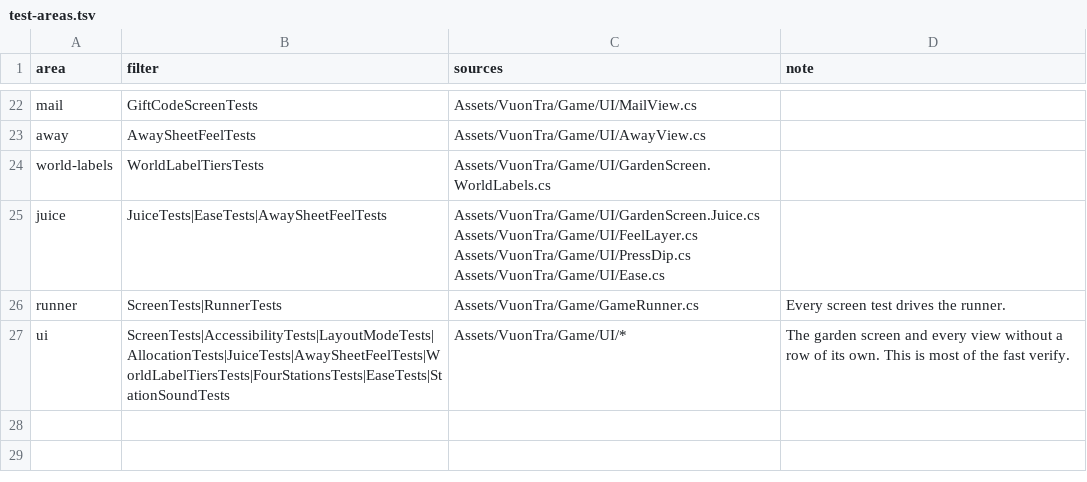
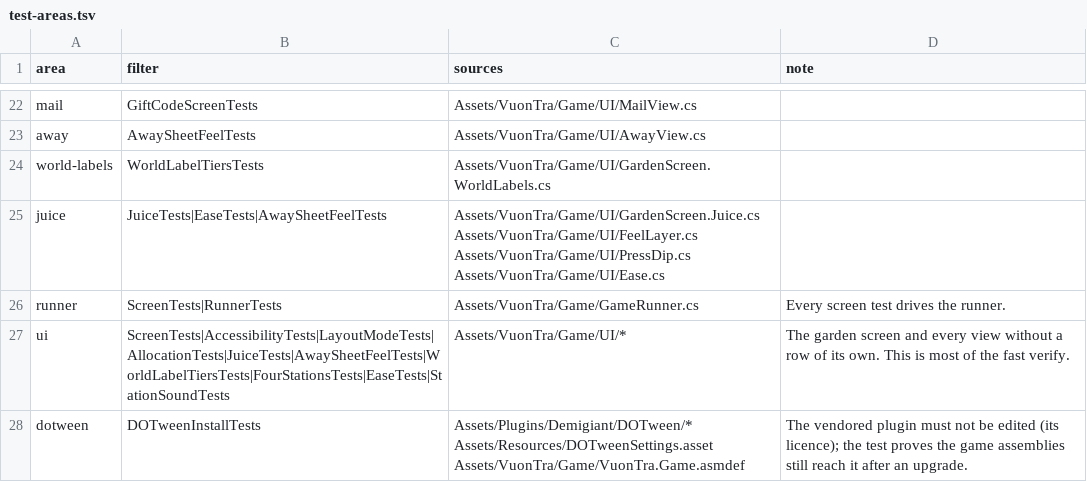
Before and after one commit to KaneNguyen03/moon-rabbit-tea-garden, a TSV file: tools/test-areas.tsv, drawn as a sheet; only a part is shown, gaps mark what is left out; the diff names each change by its address in the sheet, - before the commit and + after, or states it on an @@ line.

```diff
--- a/tools/test-areas.tsv
+++ b/tools/test-areas.tsv
+row 28: dotween | DOTweenInstallTests | Assets/Plugins/Demigiant/DOTween/* Assets/Resources/DOTweenSettings.asset Assets/VuonTra/Game/VuonTra.Game.asmdef | The vendored plugin must not be edited (its licence); the test proves the game assemblies still reach it after an upgrade.
```
